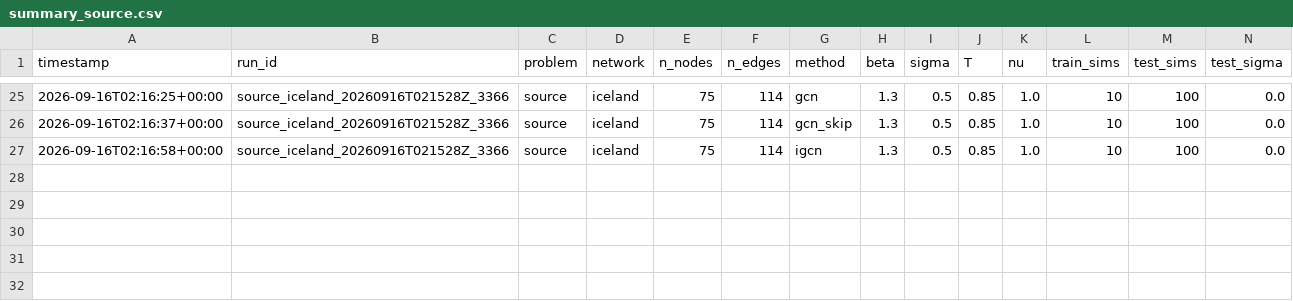
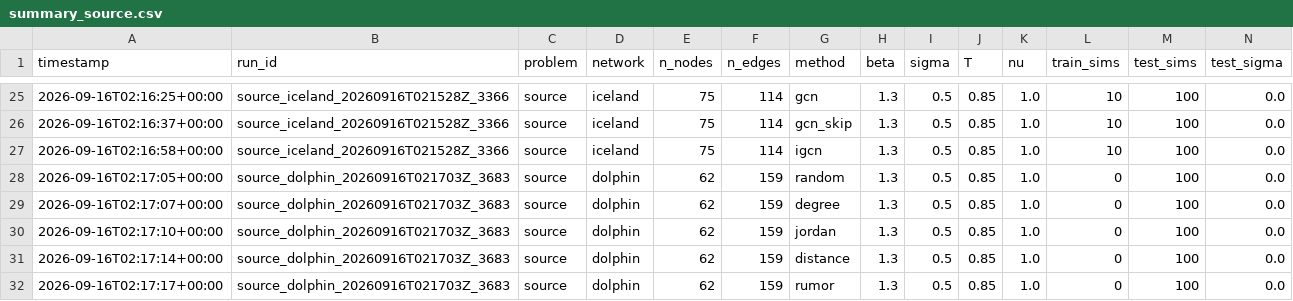
Before and after one commit to vinhqdang/trace_e, a CSV file: results/summary_source.csv, drawn as a sheet; only a part is shown, gaps mark what is left out; rows hold the shown columns only; the diff names each change by its address in the sheet, - before the commit and + after, or states it on an @@ line.

```diff
--- a/results/summary_source.csv
+++ b/results/summary_source.csv
+row 28: 2026-09-16T02:17:05+00:00 | source_dolphin_20260916T021703Z_3683 | source | dolphin | 62 | 159 | random | 1.3 | 0.5 | 0.85 | 1.0 | 0 | 100 | 0.0
+row 29: 2026-09-16T02:17:07+00:00 | source_dolphin_20260916T021703Z_3683 | source | dolphin | 62 | 159 | degree | 1.3 | 0.5 | 0.85 | 1.0 | 0 | 100 | 0.0
+row 30: 2026-09-16T02:17:10+00:00 | source_dolphin_20260916T021703Z_3683 | source | dolphin | 62 | 159 | jordan | 1.3 | 0.5 | 0.85 | 1.0 | 0 | 100 | 0.0
+row 31: 2026-09-16T02:17:14+00:00 | source_dolphin_20260916T021703Z_3683 | source | dolphin | 62 | 159 | distance | 1.3 | 0.5 | 0.85 | 1.0 | 0 | 100 | 0.0
+row 32: 2026-09-16T02:17:17+00:00 | source_dolphin_20260916T021703Z_3683 | source | dolphin | 62 | 159 | rumor | 1.3 | 0.5 | 0.85 | 1.0 | 0 | 100 | 0.0
```
Also changed, not shown: 16 other files.
